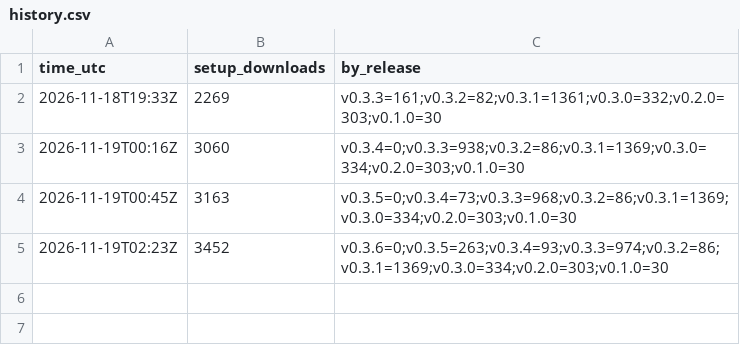
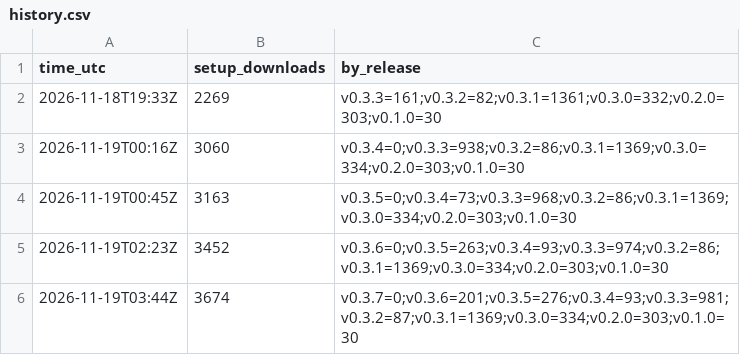
Before and after one commit to KazimeirzOdnowiciel/smoovplay, a CSV file: history.csv, drawn as a sheet.

```diff
--- a/history.csv
+++ b/history.csv
@@ -5 +5,2 @@ time_utc,setup_downloads,by_release
 2026-11-19T02:23Z,3452,v0.3.6=0;v0.3.5=263;v0.3.4=93;v0.3.3=974;v0.3.2=86;v0.3.1=1369;v0.3.0=334;v0.2.0=303;v0.1.0=30
+2026-11-19T03:44Z,3674,v0.3.7=0;v0.3.6=201;v0.3.5=276;v0.3.4=93;v0.3.3=981;v0.3.2=87;v0.3.1=1369;v0.3.0=334;v0.2.0=303;v0.1.0=30
```
Also changed, not shown: 1 other file.
